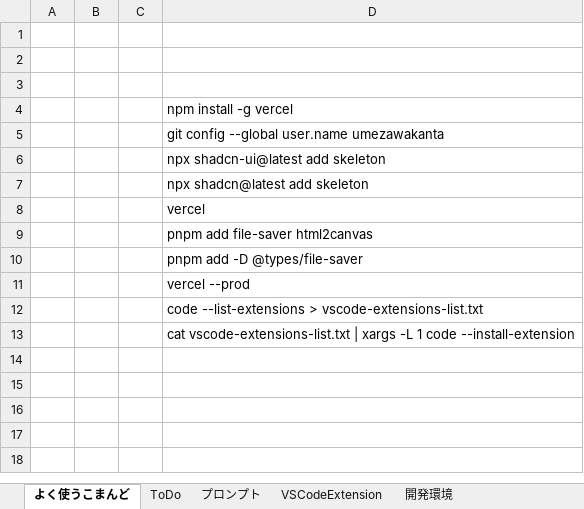
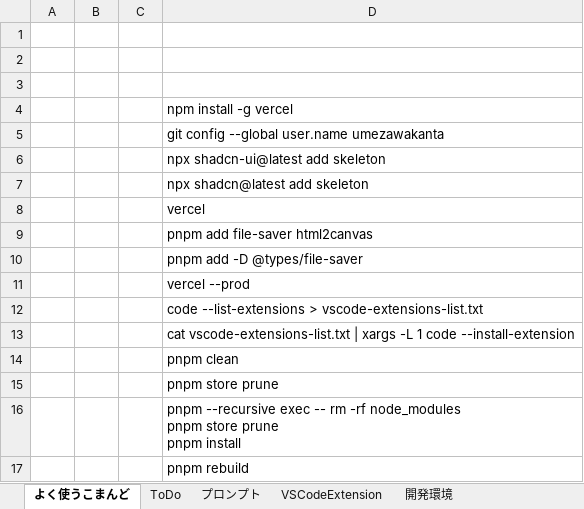
Before and after one commit to umezawakanta/work-time-tracker, an Excel workbook: Vite-Vercel開発.xlsx, sheet よく使うこまんど, drawn as a sheet; values as stored, in another font and other column widths than the file's, no borders; ↵ is a line break in a cell; the diff names each change by its address in the sheet, - before the commit and + after, or states it on an @@ line.

```diff
--- a/Vite-Vercel開発.xlsx (sheet よく使うこまんど)
+++ b/Vite-Vercel開発.xlsx (sheet よく使うこまんど)
+row 14:  |  |  | pnpm clean
+row 15:  |  |  | pnpm store prune
+row 16:  |  |  | pnpm --recursive exec -- rm -rf node_modules ↵ pnpm store prune ↵ pnpm install
+row 17:  |  |  | pnpm rebuild
```
Also changed, not shown: sheet ToDo, 8 other files.
